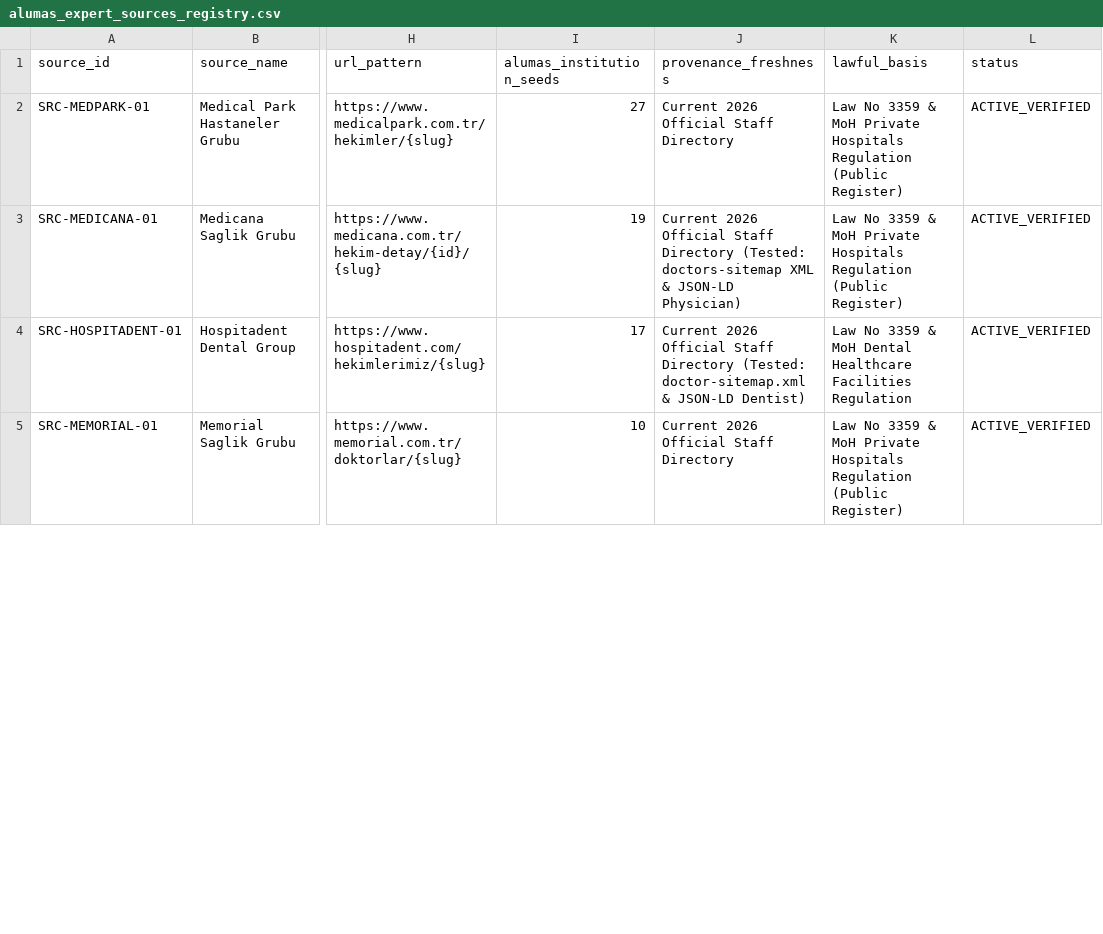
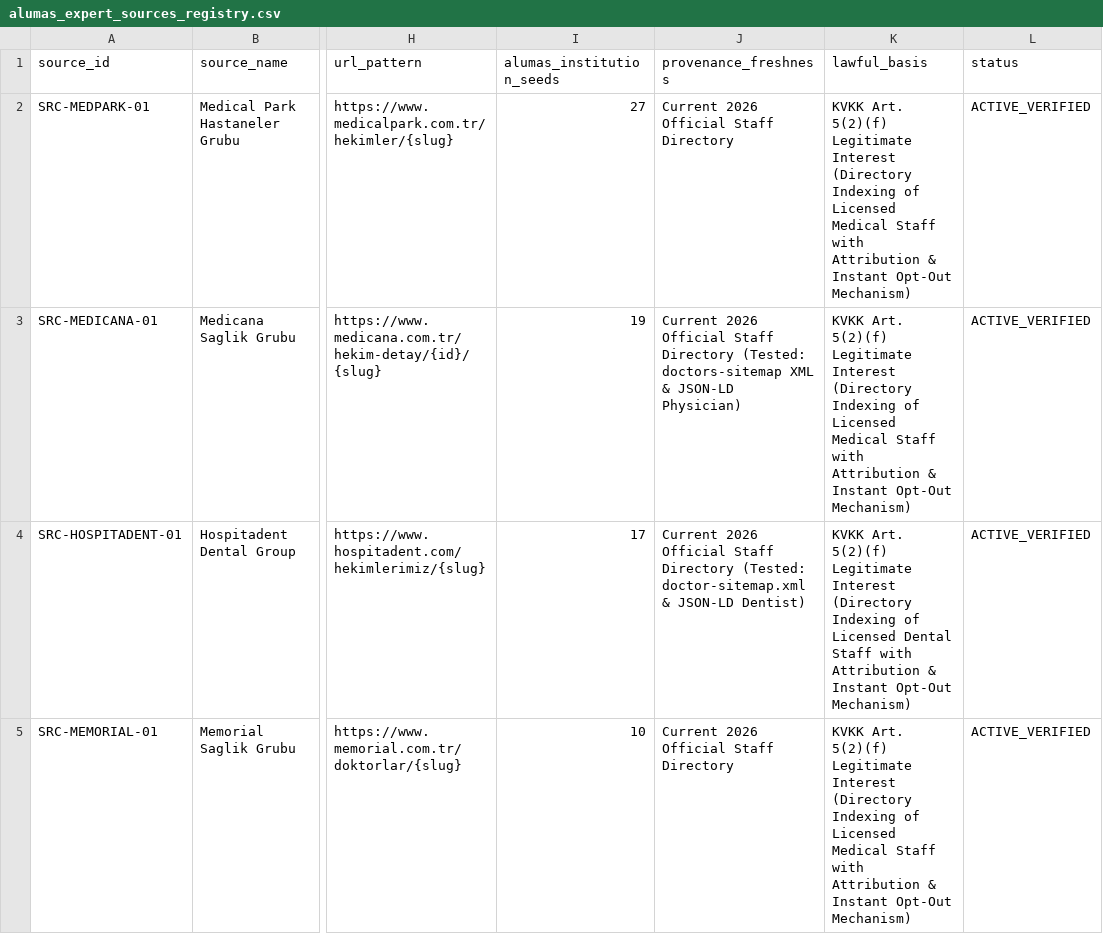
Before and after one commit to doctoralumas/alumas, a CSV file: data/sources/alumas_expert_sources_registry.csv, drawn as a sheet; only a part is shown, gaps mark what is left out; the diff covers the shown part only; the diff names each change by its address in the sheet, - before the commit and + after, or states it on an @@ line.

```diff
--- a/data/sources/alumas_expert_sources_registry.csv
+++ b/data/sources/alumas_expert_sources_registry.csv
-K2:K3 (lawful_basis): Law No 3359 & MoH Private Hospitals Regulation (Public Register)
+K2:K3 (lawful_basis): KVKK Art. 5(2)(f) Legitimate Interest (Directory Indexing of Licensed Medical Staff with Attribution & Instant Opt-Out Mechanism)
-K4 (lawful_basis): Law No 3359 & MoH Dental Healthcare Facilities Regulation
+K4 (lawful_basis): KVKK Art. 5(2)(f) Legitimate Interest (Directory Indexing of Licensed Dental Staff with Attribution & Instant Opt-Out Mechanism)
-K5 (lawful_basis): Law No 3359 & MoH Private Hospitals Regulation (Public Register)
+K5 (lawful_basis): KVKK Art. 5(2)(f) Legitimate Interest (Directory Indexing of Licensed Medical Staff with Attribution & Instant Opt-Out Mechanism)
```
Also changed, not shown: 12 edited cells elsewhere in this file, data/imports/alumas_experts_phase2_VERIFIED_STAGED.csv, 5 other files.
